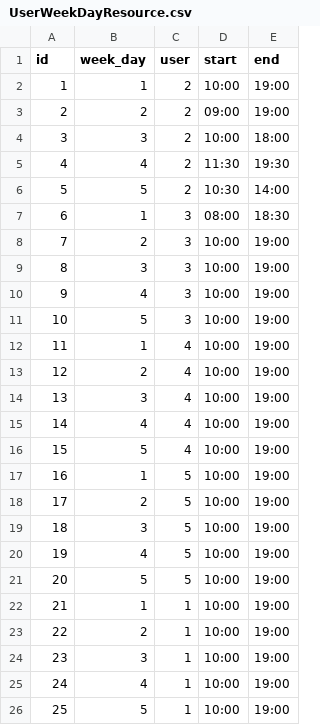
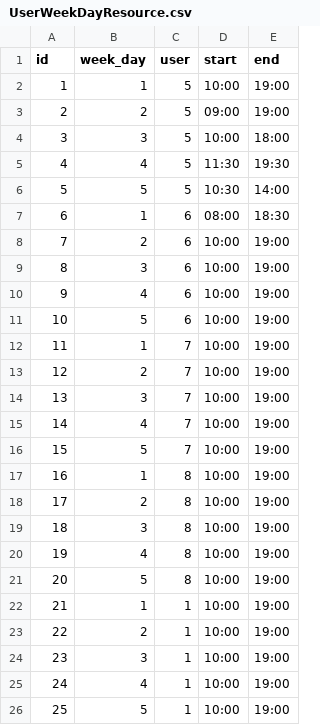
Before and after one commit to jurgeon018/old_gao, a CSV file: import/gao/UserWeekDayResource.csv, drawn as a sheet.

```diff
--- a/import/gao/UserWeekDayResource.csv
+++ b/import/gao/UserWeekDayResource.csv
@@ -1,22 +1,22 @@
 id,week_day,user,start,end
-1,1,2,"10:00","19:00"
-2,2,2,"09:00","19:00"
-3,3,2,"10:00","18:00"
-4,4,2,"11:30","19:30"
-5,5,2,"10:30","14:00"
-6,1,3,"08:00","18:30"
-7,2,3,"10:00","19:00"
-8,3,3,"10:00","19:00"
-9,4,3,"10:00","19:00"
-10,5,3,"10:00","19:00"
-11,1,4,"10:00","19:00"
-12,2,4,"10:00","19:00"
-13,3,4,"10:00","19:00"
-14,4,4,"10:00","19:00"
-15,5,4,"10:00","19:00"
-16,1,5,"10:00","19:00"
-17,2,5,"10:00","19:00"
-18,3,5,"10:00","19:00"
-19,4,5,"10:00","19:00"
-20,5,5,"10:00","19:00"
+1,1,5,"10:00","19:00"
+2,2,5,"09:00","19:00"
+3,3,5,"10:00","18:00"
+4,4,5,"11:30","19:30"
+5,5,5,"10:30","14:00"
+6,1,6,"08:00","18:30"
+7,2,6,"10:00","19:00"
+8,3,6,"10:00","19:00"
+9,4,6,"10:00","19:00"
+10,5,6,"10:00","19:00"
+11,1,7,"10:00","19:00"
+12,2,7,"10:00","19:00"
+13,3,7,"10:00","19:00"
+14,4,7,"10:00","19:00"
+15,5,7,"10:00","19:00"
+16,1,8,"10:00","19:00"
+17,2,8,"10:00","19:00"
+18,3,8,"10:00","19:00"
+19,4,8,"10:00","19:00"
+20,5,8,"10:00","19:00"
 21,1,1,"10:00","19:00"
```
Also changed, not shown: import/gao/TeamResource.csv, 3 other files.
